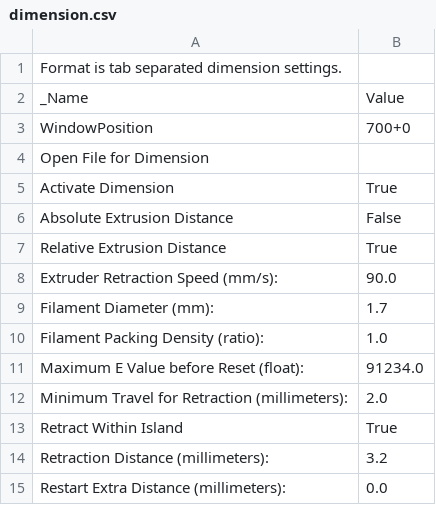
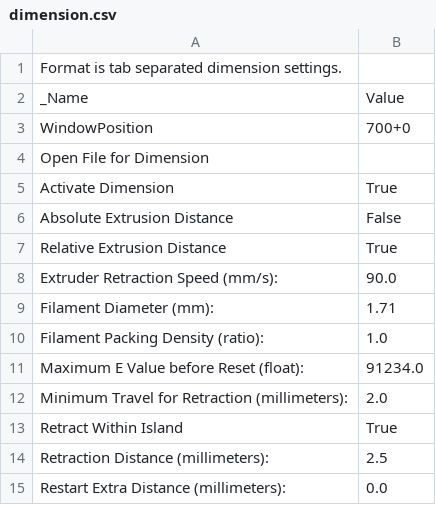
Before and after one commit to reprappro/Software, a CSV file: skeinforge/skeinforge_application/profiles/extrusion/Huxley-PLA-03-025/dimension.csv, drawn as a sheet.

```diff
--- a/skeinforge/skeinforge_application/profiles/extrusion/Huxley-PLA-03-025/dimension.csv
+++ b/skeinforge/skeinforge_application/profiles/extrusion/Huxley-PLA-03-025/dimension.csv
@@ -8,3 +8,3 @@ Relative Extrusion Distance	True
 Extruder Retraction Speed (mm/s):	90.0
-Filament Diameter (mm):	1.7
+Filament Diameter (mm):	1.71
 Filament Packing Density (ratio):	1.0
@@ -13,3 +13,3 @@ Minimum Travel for Retraction (millimeters):	2.0
 Retract Within Island	True
-Retraction Distance (millimeters):	3.2
+Retraction Distance (millimeters):	2.5
 Restart Extra Distance (millimeters):	0.0
```
Also changed, not shown: skeinforge/skeinforge_application/profiles/extrusion/Huxley-PLA-03-025/alteration.csv, skeinforge/skeinforge_application/profiles/extrusion/Huxley-PLA-03-025/multiply.csv, 15 other files.
